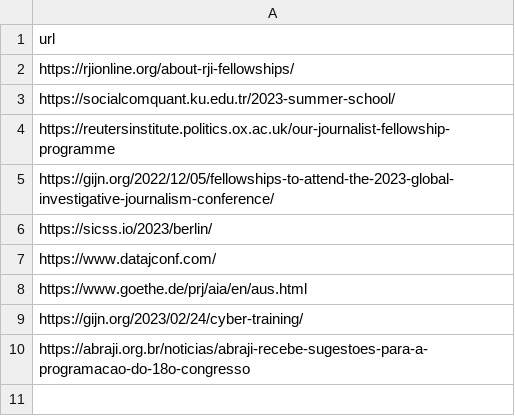
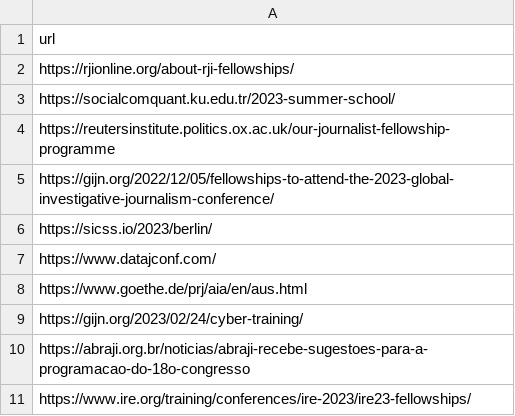
Before and after one commit to fer-aguirre/opportunities-db, a CSV file: assets/new_version.csv, drawn as a sheet.

Commit message:
Update data

```diff
--- a/assets/new_version.csv
+++ b/assets/new_version.csv
@@ -10 +10,2 @@ https://gijn.org/2023/02/24/cyber-training/
 https://abraji.org.br/noticias/abraji-recebe-sugestoes-para-a-programacao-do-18o-congresso
+https://www.ire.org/training/conferences/ire-2023/ire23-fellowships/
```
